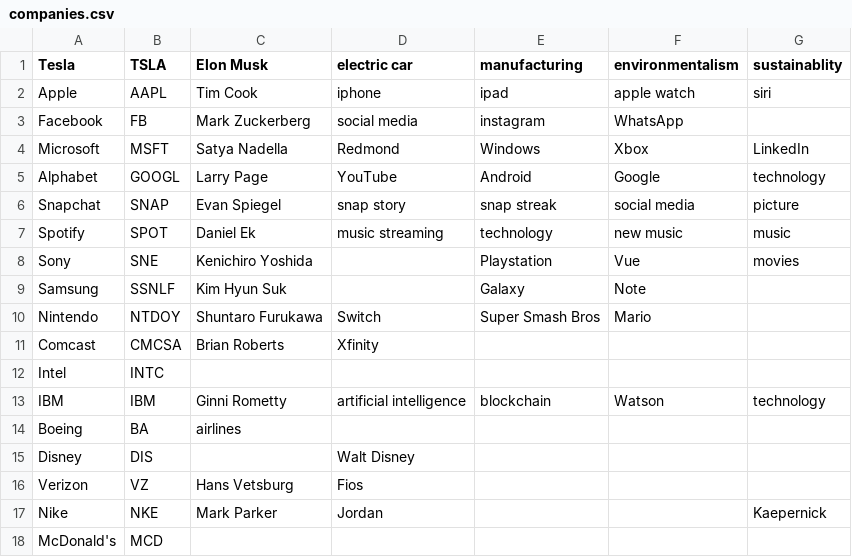
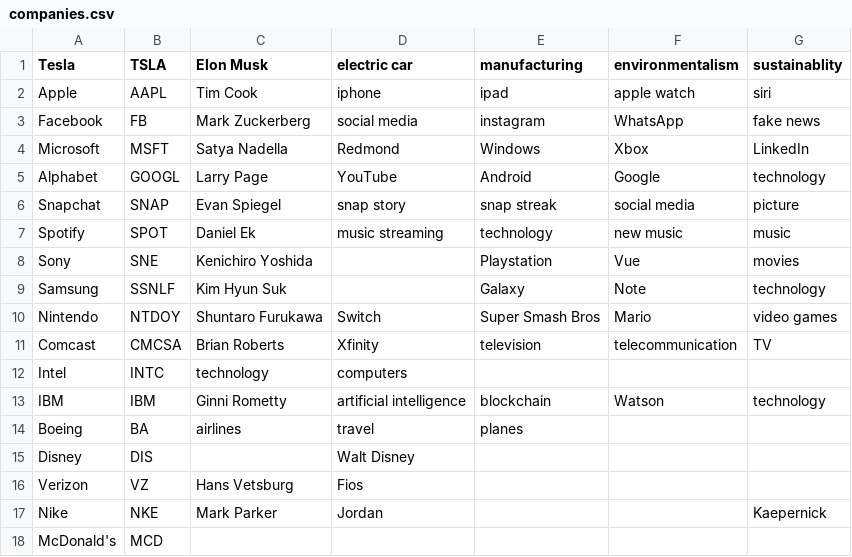
Before and after one commit to tlynch1315/ML-Stock-prediction-Tweet-sentiment-analysis, a CSV file: companies.csv, drawn as a sheet.

Commit message:
Update companies.csv

```diff
--- a/companies.csv
+++ b/companies.csv
@@ -2,3 +2,3 @@ Tesla,TSLA,Elon Musk,electric car,manufacturing,environmentalism,sustainablity
 Apple,AAPL,Tim Cook,iphone,ipad,apple watch,siri
-Facebook,FB,Mark Zuckerberg,social media,instagram,WhatsApp,
+Facebook,FB,Mark Zuckerberg,social media,instagram,WhatsApp,fake news
 Microsoft,MSFT,Satya Nadella,Redmond,Windows,Xbox,LinkedIn
@@ -8,8 +8,8 @@ Spotify,SPOT,Daniel Ek,music streaming,technology,new music,music
 Sony,SNE,Kenichiro Yoshida,,Playstation,Vue,movies
-Samsung,SSNLF,Kim Hyun Suk,,Galaxy,Note,
-Nintendo,NTDOY,Shuntaro Furukawa,Switch,Super Smash Bros,Mario,
-Comcast,CMCSA,Brian Roberts,Xfinity,,,
-Intel,INTC,,,,,
+Samsung,SSNLF,Kim Hyun Suk,,Galaxy,Note,technology
+Nintendo,NTDOY,Shuntaro Furukawa,Switch,Super Smash Bros,Mario,video games
+Comcast,CMCSA,Brian Roberts,Xfinity,television,telecommunication,TV
+Intel,INTC,technology,computers,,,
 IBM,IBM,Ginni Rometty,artificial intelligence,blockchain,Watson,technology
-Boeing,BA,airlines,,,,
+Boeing,BA,airlines,travel,planes,,
 Disney,DIS,,Walt Disney,,,
```
